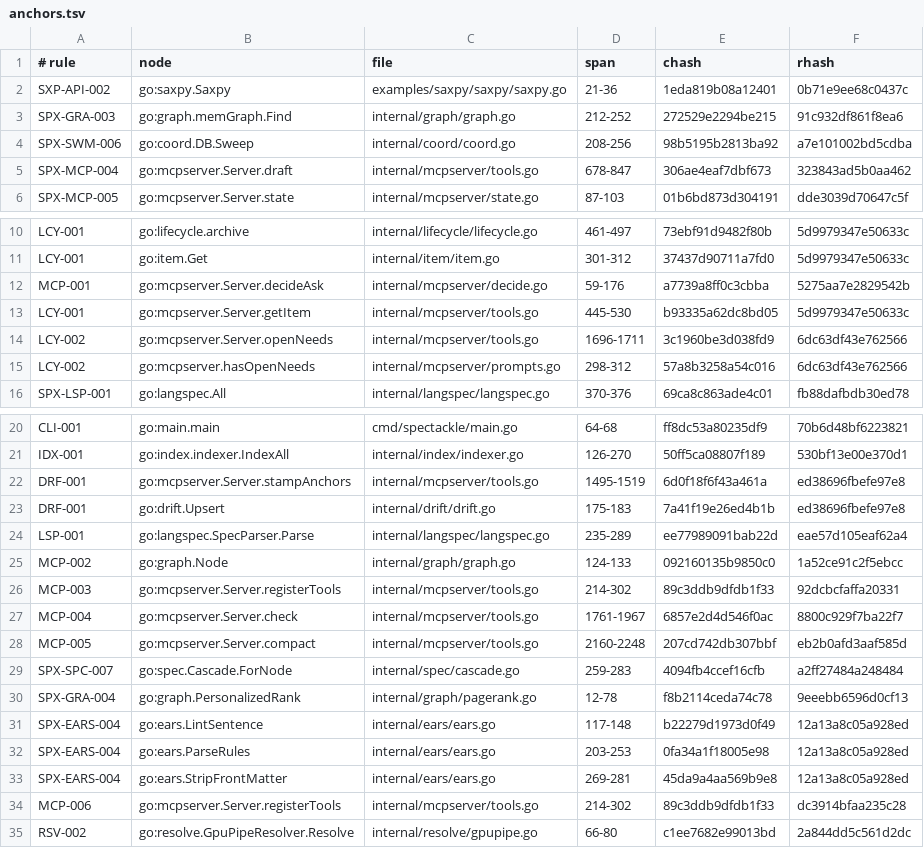
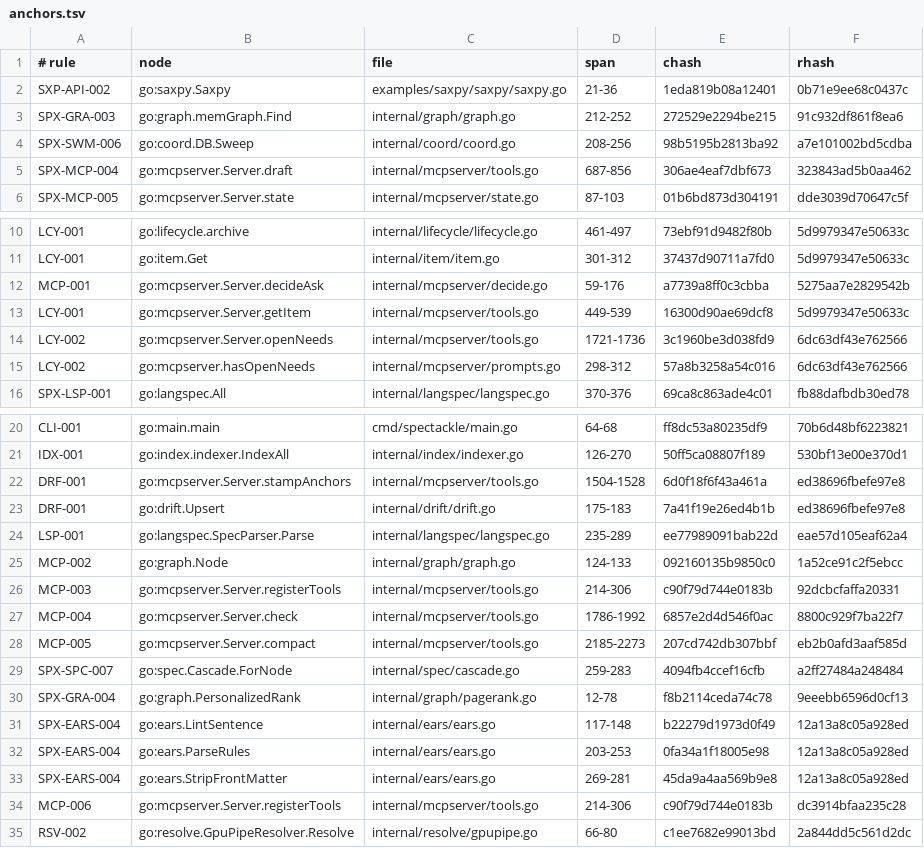
Before and after one commit to jxsl13/spectackle, a TSV file: .spectackle/anchors.tsv, drawn as a sheet; only a part is shown, gaps mark what is left out.

Commit message:
spectackle(done): T-01KYD94M3EFXCBVRVWZCS5KBE9 records

```diff
--- a/.spectackle/anchors.tsv
+++ b/.spectackle/anchors.tsv
@@ -4,3 +4,3 @@ SPX-GRA-003	go:graph.memGraph.Find	internal/graph/graph.go	212-252	272529e2294be
 SPX-SWM-006	go:coord.DB.Sweep	internal/coord/coord.go	208-256	98b5195b2813ba92	a7e101002bd5cdba
-SPX-MCP-004	go:mcpserver.Server.draft	internal/mcpserver/tools.go	678-847	306ae4eaf7dbf673	323843ad5b0aa462
+SPX-MCP-004	go:mcpserver.Server.draft	internal/mcpserver/tools.go	687-856	306ae4eaf7dbf673	323843ad5b0aa462
 SPX-MCP-005	go:mcpserver.Server.state	internal/mcpserver/state.go	87-103	01b6bd873d304191	dde3039d70647c5f
@@ -12,4 +12,4 @@ LCY-001	go:item.Get	internal/item/item.go	301-312	37437d90711a7fd0	5d9979347e506
 MCP-001	go:mcpserver.Server.decideAsk	internal/mcpserver/decide.go	59-176	a7739a8ff0c3cbba	5275aa7e2829542b
-LCY-001	go:mcpserver.Server.getItem	internal/mcpserver/tools.go	445-530	b93335a62dc8bd05	5d9979347e50633c
-LCY-002	go:mcpserver.Server.openNeeds	internal/mcpserver/tools.go	1696-1711	3c1960be3d038fd9	6dc63df43e762566
+LCY-001	go:mcpserver.Server.getItem	internal/mcpserver/tools.go	449-539	16300d90ae69dcf8	5d9979347e50633c
+LCY-002	go:mcpserver.Server.openNeeds	internal/mcpserver/tools.go	1721-1736	3c1960be3d038fd9	6dc63df43e762566
 LCY-002	go:mcpserver.hasOpenNeeds	internal/mcpserver/prompts.go	298-312	57a8b3258a54c016	6dc63df43e762566
@@ -21,3 +21,3 @@ CLI-001	go:main.main	cmd/spectackle/main.go	64-68	ff8dc53a80235df9	70b6d48bf6223
 IDX-001	go:index.indexer.IndexAll	internal/index/indexer.go	126-270	50ff5ca08807f189	530bf13e00e370d1
-DRF-001	go:mcpserver.Server.stampAnchors	internal/mcpserver/tools.go	1495-1519	6d0f18f6f43a461a	ed38696fbefe97e8
+DRF-001	go:mcpserver.Server.stampAnchors	internal/mcpserver/tools.go	1504-1528	6d0f18f6f43a461a	ed38696fbefe97e8
 DRF-001	go:drift.Upsert	internal/drift/drift.go	175-183	7a41f19e26ed4b1b	ed38696fbefe97e8
@@ -25,5 +25,5 @@ LSP-001	go:langspec.SpecParser.Parse	internal/langspec/langspec.go	235-289	ee779
 MCP-002	go:graph.Node	internal/graph/graph.go	124-133	092160135b9850c0	1a52ce91c2f5ebcc
-MCP-003	go:mcpserver.Server.registerTools	internal/mcpserver/tools.go	214-302	89c3ddb9dfdb1f33	92dcbcfaffa20331
-MCP-004	go:mcpserver.Server.check	internal/mcpserver/tools.go	1761-1967	6857e2d4d546f0ac	8800c929f7ba22f7
-MCP-005	go:mcpserver.Server.compact	internal/mcpserver/tools.go	2160-2248	207cd742db307bbf	eb2b0afd3aaf585d
+MCP-003	go:mcpserver.Server.registerTools	internal/mcpserver/tools.go	214-306	c90f79d744e0183b	92dcbcfaffa20331
+MCP-004	go:mcpserver.Server.check	internal/mcpserver/tools.go	1786-1992	6857e2d4d546f0ac	8800c929f7ba22f7
+MCP-005	go:mcpserver.Server.compact	internal/mcpserver/tools.go	2185-2273	207cd742db307bbf	eb2b0afd3aaf585d
 SPX-SPC-007	go:spec.Cascade.ForNode	internal/spec/cascade.go	259-283	4094fb4ccef16cfb	a2ff27484a248484
@@ -33,3 +33,3 @@ SPX-EARS-004	go:ears.ParseRules	internal/ears/ears.go	203-253	0fa34a1f18005e98	1
 SPX-EARS-004	go:ears.StripFrontMatter	internal/ears/ears.go	269-281	45da9a4aa569b9e8	12a13a8c05a928ed
-MCP-006	go:mcpserver.Server.registerTools	internal/mcpserver/tools.go	214-302	89c3ddb9dfdb1f33	dc3914bfaa235c28
+MCP-006	go:mcpserver.Server.registerTools	internal/mcpserver/tools.go	214-306	c90f79d744e0183b	dc3914bfaa235c28
 RSV-002	go:resolve.GpuPipeResolver.Resolve	internal/resolve/gpupipe.go	66-80	c1ee7682e99013bd	2a844dd5c561d2dc
```
Also changed, not shown: 6 other files.
